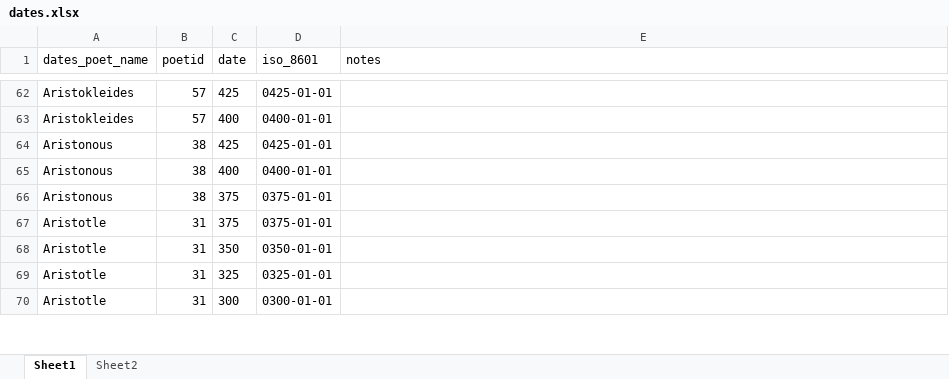
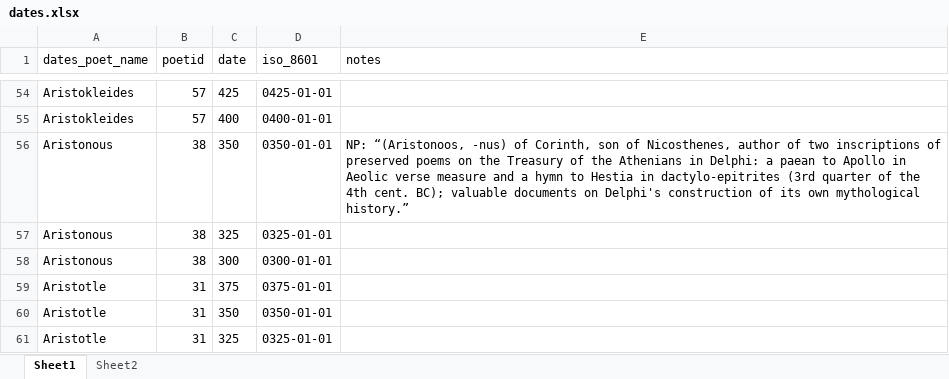
Before and after one commit to sul-cidr/lyricmappingproject.stanford.edu, an Excel workbook: production/data/dates.xlsx, sheet Sheet1, drawn as a sheet; only a part is shown, gaps mark what is left out; values as stored, in another font and other column widths than the file's, no borders; removed rows and columns are numbered as before the commit, all else as after; the diff covers the shown part only; the diff names each change by its address in the sheet, - before the commit and + after, or states it on an @@ line.

Commit message:
Working on Dates
Got through the A’s and made the backgrounds yellow for every poet not
mentioned in the New Pauly.

```diff
--- a/production/data/dates.xlsx (sheet Sheet1)
+++ b/production/data/dates.xlsx (sheet Sheet1)
-C56 (date): 425
+C56 (date): 350
-D56 (iso_8601): 0425-01-01
+D56 (iso_8601): 0350-01-01
-E56 (notes): (empty)
+E56 (notes): NP: “(Aristonoos, -nus) of Corinth, son of Nicosthenes, author of two inscriptions of preserved poems on the Treasury of the Athenians in Delphi: a paean to Apollo in Aeolic verse measure and a hymn to Hestia in dactylo-epitrites (3rd quarter of the 4th cent. BC); valuable documents on Delphi's construction of its own mythological history.”
-C57 (date): 400
+C57 (date): 325
-D57 (iso_8601): 0400-01-01
+D57 (iso_8601): 0325-01-01
-C58 (date): 375
+C58 (date): 300
-D58 (iso_8601): 0375-01-01
+D58 (iso_8601): 0300-01-01
-row 70: Aristotle | 31 | 300 | 0300-01-01
```
Also changed, not shown: 1 added row, 13 removed rows, 7 edited cells and cell formats elsewhere in this sheet, formulas that keep their value, production/data/poets_cities.xlsx.
